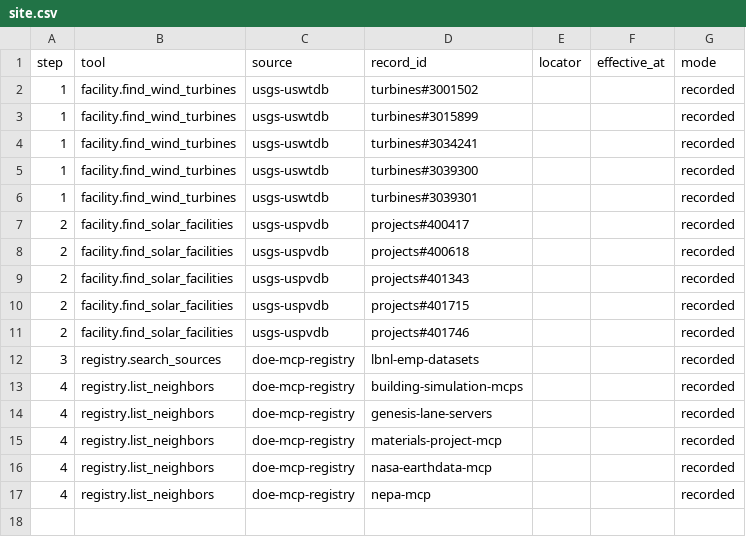
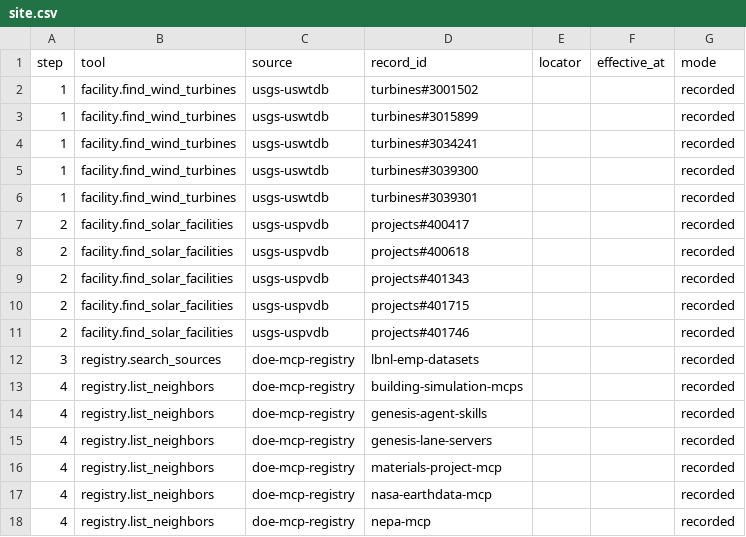
Before and after one commit to pranava0x0/DOE-MCP, a CSV file: docs/data/demos/site.csv, drawn as a sheet.

Commit message:
catalog: add a kind axis and list Genesis Agent Skills as a skill pack
A catalog entry meant an MCP server a client can call. Genesis Agent
Skills is agent instructions, so entries now say server or skill_pack,
and the model refuses a skill pack that claims a capability or an
envelope. registry.list_neighbors reports the kind and the site table
labels skill packs.

```diff
--- a/docs/data/demos/site.csv
+++ b/docs/data/demos/site.csv
@@ -13,2 +13,3 @@ step,tool,source,record_id,locator,effective_at,mode
 4,registry.list_neighbors,doe-mcp-registry,building-simulation-mcps,,,recorded
+4,registry.list_neighbors,doe-mcp-registry,genesis-agent-skills,,,recorded
 4,registry.list_neighbors,doe-mcp-registry,genesis-lane-servers,,,recorded
```
Also changed, not shown: 13 other files.
